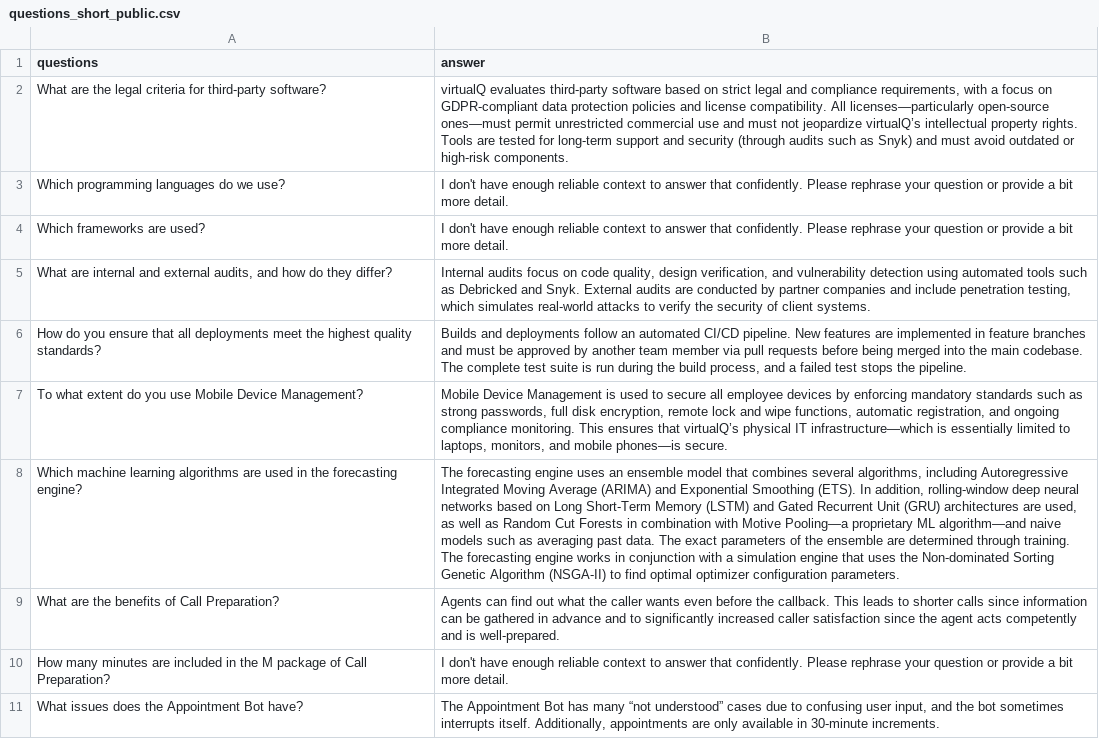
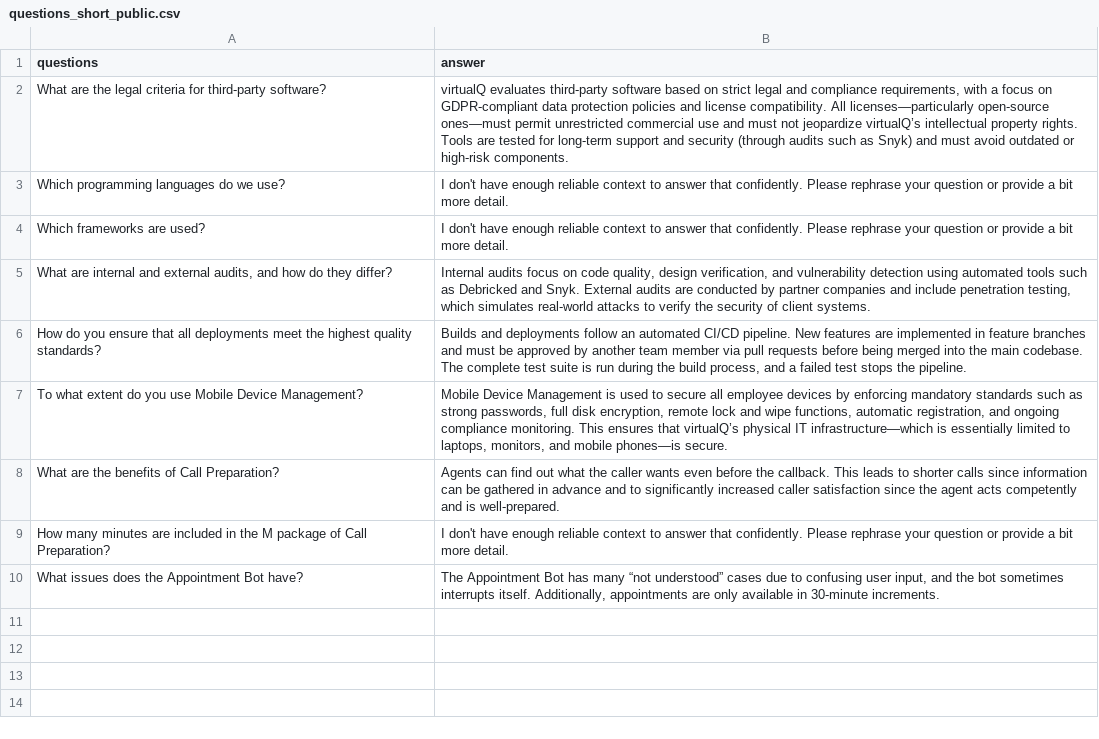
Before and after one commit to tom-kruemmel/vq-ama-agent, a CSV file: src/evaluation/questions_short_public.csv, drawn as a sheet; the diff names each change by its address in the sheet, - before the commit and + after, or states it on an @@ line.

```diff
--- a/src/evaluation/questions_short_public.csv
+++ b/src/evaluation/questions_short_public.csv
-row 8: Which machine learning algorithms are used in the forecasting engine? | The forecasting engine uses an ensemble model that combines several algorithms, including Autoregressive Integrated Moving Average (ARIMA) and Exponential Smoothing (ETS). In addition, rolling-window deep neural networks based on Long Short-Term Memory (LSTM) and Gated Recurrent Unit (GRU) architectures are used, as well as Random Cut Forests in combination with Motive Pooling—a proprietary ML algorithm—and naive models such as averaging past data. The exact parameters of the ensemble are determined through training. The forecasting engine works in conjunction with a simulation engine that uses the Non-dominated Sorting Genetic Algorithm (NSGA-II) to find optimal optimizer configuration parameters.
```
Also changed, not shown: src/evaluation/questions_short_confidential.csv, src/evaluation/questions_short_confidential_de.csv, 3 other files.
